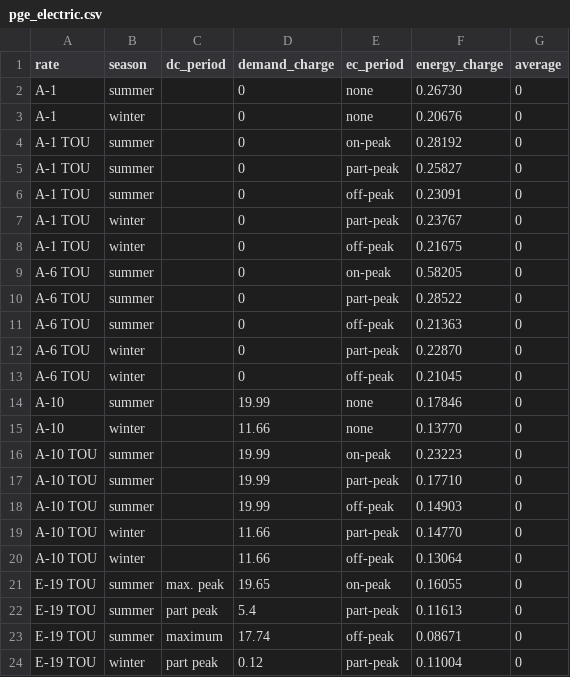
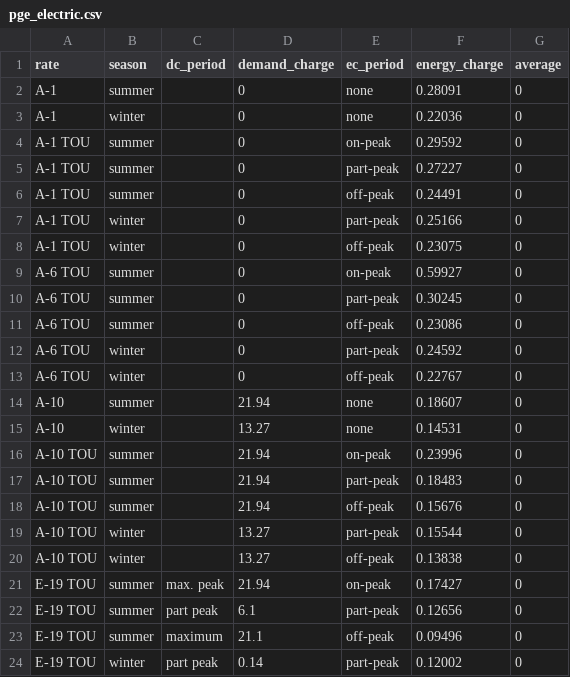
Before and after one commit to akinslow2/Conserve, a CSV file: app/src/main/assets/utility/pge_electric.csv, drawn as a sheet; only a part is shown; the diff covers the shown part only.

```diff
--- a/app/src/main/assets/utility/pge_electric.csv
+++ b/app/src/main/assets/utility/pge_electric.csv
@@ -1,24 +1,24 @@
 rate,season,dc_period,demand_charge,ec_period,energy_charge,average,
-A-1,summer,,0,none,0.26730,0,
-A-1,winter,,0,none,0.20676,0,
-A-1 TOU,summer,,0,on-peak,0.28192,0,
-A-1 TOU,summer,,0,part-peak,0.25827,0,
-A-1 TOU,summer,,0,off-peak,0.23091,0,
-A-1 TOU,winter,,0,part-peak,0.23767,0,
-A-1 TOU,winter,,0,off-peak,0.21675,0,
-A-6 TOU,summer,,0,on-peak,0.58205,0,
-A-6 TOU,summer,,0,part-peak,0.28522,0,
-A-6 TOU,summer,,0,off-peak,0.21363,0,
-A-6 TOU,winter,,0,part-peak,0.22870,0,
-A-6 TOU,winter,,0,off-peak,0.21045,0,
-A-10,summer,,19.99,none,0.17846,0,
-A-10,winter,,11.66,none,0.13770,0,
-A-10 TOU,summer,,19.99,on-peak,0.23223,0,
-A-10 TOU,summer,,19.99,part-peak,0.17710,0,
-A-10 TOU,summer,,19.99,off-peak,0.14903,0,
-A-10 TOU,winter,,11.66,part-peak,0.14770,0,
-A-10 TOU,winter,,11.66,off-peak,0.13064,0,
-E-19 TOU,summer,max. peak,19.65,on-peak,0.16055,0,
-E-19 TOU,summer,part peak,5.4,part-peak,0.11613,0,
-E-19 TOU,summer,maximum,17.74,off-peak,0.08671,0,
-E-19 TOU,winter,part peak,0.12,part-peak,0.11004,0,
+A-1,summer,,0,none,0.28091,0,
+A-1,winter,,0,none,0.22036,0,
+A-1 TOU,summer,,0,on-peak,0.29592,0,
+A-1 TOU,summer,,0,part-peak,0.27227,0,
+A-1 TOU,summer,,0,off-peak,0.24491,0,
+A-1 TOU,winter,,0,part-peak,0.25166,0,
+A-1 TOU,winter,,0,off-peak,0.23075,0,
+A-6 TOU,summer,,0,on-peak,0.59927,0,
+A-6 TOU,summer,,0,part-peak,0.30245,0,
+A-6 TOU,summer,,0,off-peak,0.23086,0,
+A-6 TOU,winter,,0,part-peak,0.24592,0,
+A-6 TOU,winter,,0,off-peak,0.22767,0,
+A-10,summer,,21.94,none,0.18607,0,
+A-10,winter,,13.27,none,0.14531,0,
+A-10 TOU,summer,,21.94,on-peak,0.23996,0,
+A-10 TOU,summer,,21.94,part-peak,0.18483,0,
+A-10 TOU,summer,,21.94,off-peak,0.15676,0,
+A-10 TOU,winter,,13.27,part-peak,0.15544,0,
+A-10 TOU,winter,,13.27,off-peak,0.13838,0,
+E-19 TOU,summer,max. peak,21.94,on-peak,0.17427,0,
+E-19 TOU,summer,part peak,6.1,part-peak,0.12656,0,
+E-19 TOU,summer,maximum,21.1,off-peak,0.09496,0,
+E-19 TOU,winter,part peak,0.14,part-peak,0.12002,0,
```
Also changed, not shown: 2 edited cells elsewhere in this file, 3 other files.
